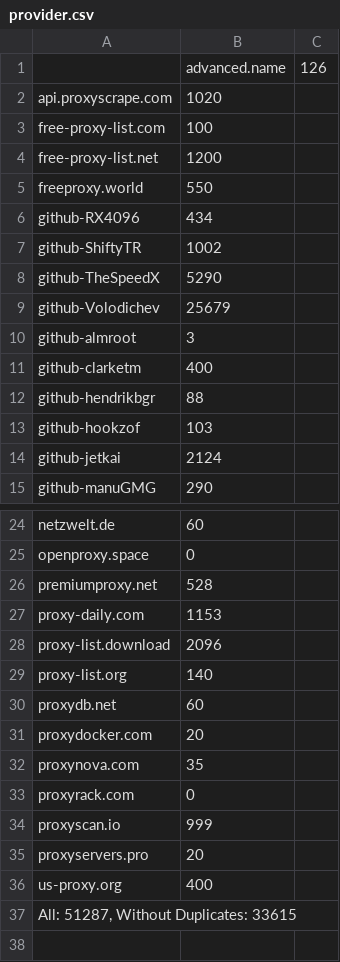
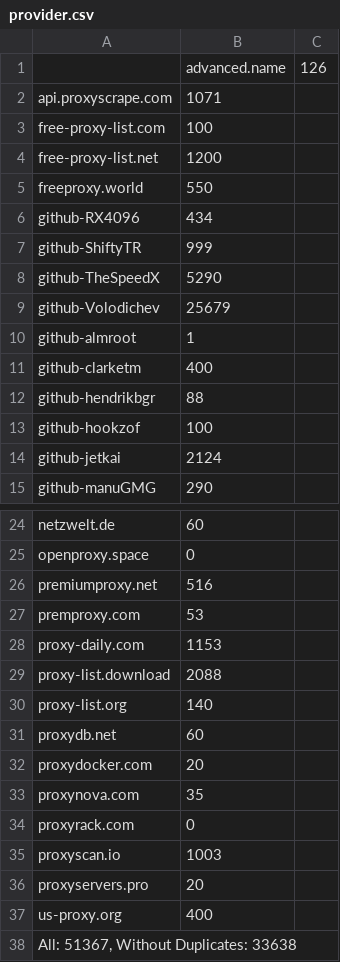
Before and after one commit to ChangJr7/PROXY, a CSV file: proxies/provider.csv, drawn as a sheet; only a part is shown, gaps mark what is left out.

Commit message:
Refreshed List

```diff
--- a/proxies/provider.csv
+++ b/proxies/provider.csv
@@ -1,3 +1,3 @@
 ;advanced.name;126
-api.proxyscrape.com;1020
+api.proxyscrape.com;1071
 free-proxy-list.com;100
@@ -6,9 +6,9 @@ freeproxy.world;550
 github-RX4096;434
-github-ShiftyTR;1002
+github-ShiftyTR;999
 github-TheSpeedX;5290
 github-Volodichev;25679
-github-almroot;3
+github-almroot;1
 github-clarketm;400
 github-hendrikbgr;88
-github-hookzof;103
+github-hookzof;100
 github-jetkai;2124
@@ -25,5 +25,6 @@ netzwelt.de;60
 openproxy.space;0
-premiumproxy.net;528
+premiumproxy.net;516
+premproxy.com;53
 proxy-daily.com;1153
-proxy-list.download;2096
+proxy-list.download;2088
 proxy-list.org;140
@@ -33,5 +34,5 @@ proxynova.com;35
 proxyrack.com;0
-proxyscan.io;999
+proxyscan.io;1003
 proxyservers.pro;20
 us-proxy.org;400
-All: 51287, Without Duplicates: 33615
+All: 51367, Without Duplicates: 33638
```
Also changed, not shown: 2 other files.
